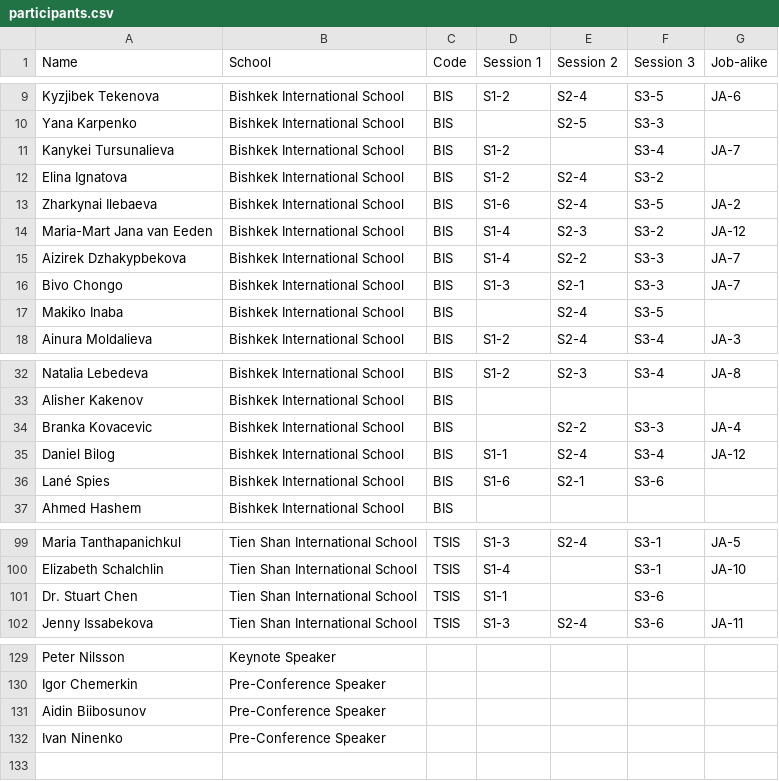
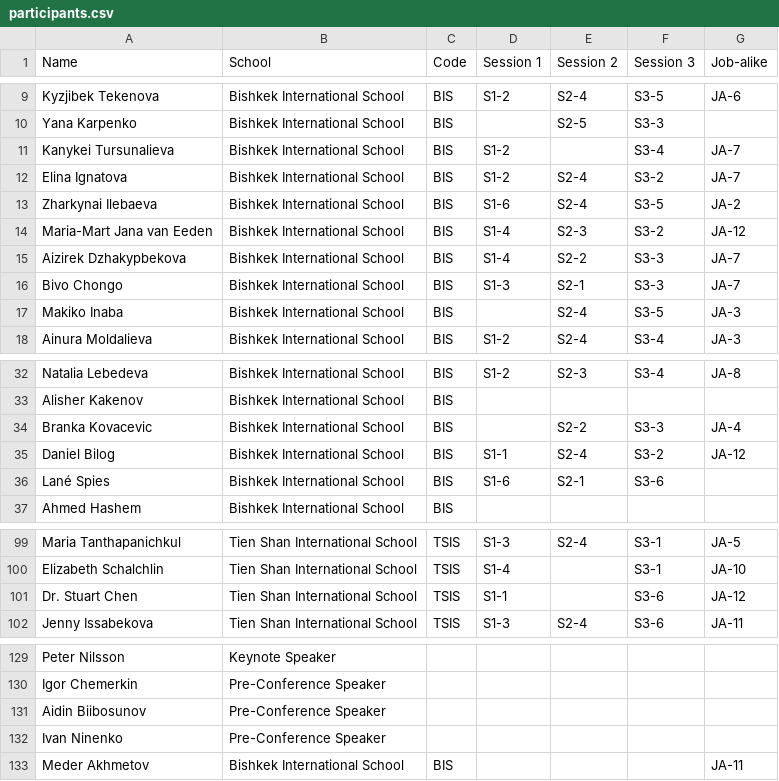
Before and after one commit to ninenko/apps, a CSV file: pages/cafa-conference/participants.csv, drawn as a sheet; only a part is shown, gaps mark what is left out.

Commit message:
CAFA: rooms from room sheet, sign-up fixes

```diff
--- a/pages/cafa-conference/participants.csv
+++ b/pages/cafa-conference/participants.csv
@@ -11,3 +11,3 @@ Yana Karpenko,Bishkek International School,BIS,,S2-5,S3-3,
 Kanykei Tursunalieva,Bishkek International School,BIS,S1-2,,S3-4,JA-7
-Elina Ignatova,Bishkek International School,BIS,S1-2,S2-4,S3-2,
+Elina Ignatova,Bishkek International School,BIS,S1-2,S2-4,S3-2,JA-7
 Zharkynai Ilebaeva,Bishkek International School,BIS,S1-6,S2-4,S3-5,JA-2
@@ -16,3 +16,3 @@ Aizirek Dzhakypbekova,Bishkek International School,BIS,S1-4,S2-2,S3-3,JA-7
 Bivo Chongo,Bishkek International School,BIS,S1-3,S2-1,S3-3,JA-7
-Makiko Inaba,Bishkek International School,BIS,,S2-4,S3-5,
+Makiko Inaba,Bishkek International School,BIS,,S2-4,S3-5,JA-3
 Ainura Moldalieva,Bishkek International School,BIS,S1-2,S2-4,S3-4,JA-3
@@ -34,3 +34,3 @@ Alisher Kakenov,Bishkek International School,BIS,,,,
 Branka Kovacevic,Bishkek International School,BIS,,S2-2,S3-3,JA-4
-Daniel Bilog,Bishkek International School,BIS,S1-1,S2-4,S3-4,JA-12
+Daniel Bilog,Bishkek International School,BIS,S1-1,S2-4,S3-2,JA-12
 Lané Spies,Bishkek International School,BIS,S1-6,S2-1,S3-6,
@@ -100,3 +100,3 @@ Maria Tanthapanichkul,Tien Shan International School,TSIS,S1-3,S2-4,S3-1,JA-5
 Elizabeth Schalchlin,Tien Shan International School,TSIS,S1-4,,S3-1,JA-10
-Dr. Stuart Chen,Tien Shan International School,TSIS,S1-1,,S3-6,
+Dr. Stuart Chen,Tien Shan International School,TSIS,S1-1,,S3-6,JA-12
 Jenny Issabekova,Tien Shan International School,TSIS,S1-3,S2-4,S3-6,JA-11
@@ -132 +132,2 @@ Aidin Biibosunov,Pre-Conference Speaker,,,,,
 Ivan Ninenko,Pre-Conference Speaker,,,,,
+Meder Akhmetov,Bishkek International School,BIS,,,,JA-11
```
Also changed, not shown: 1 other file.
